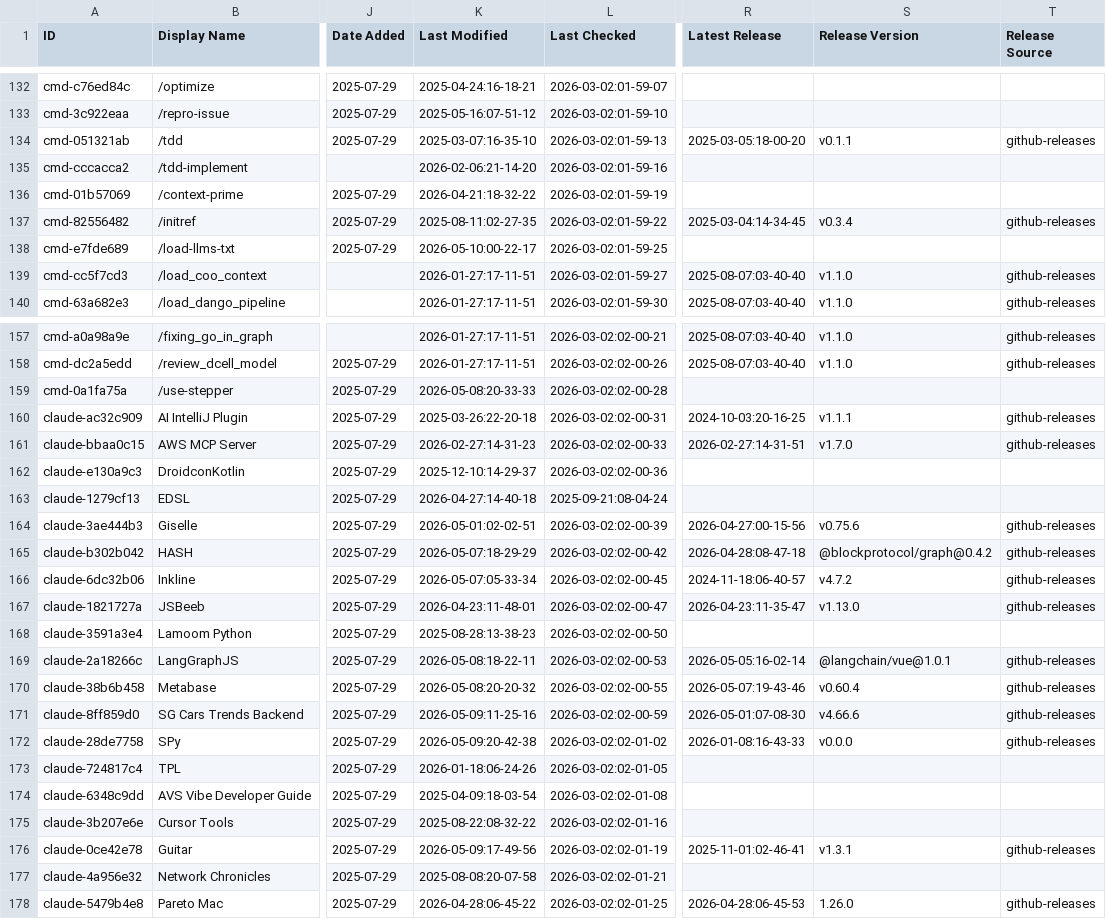
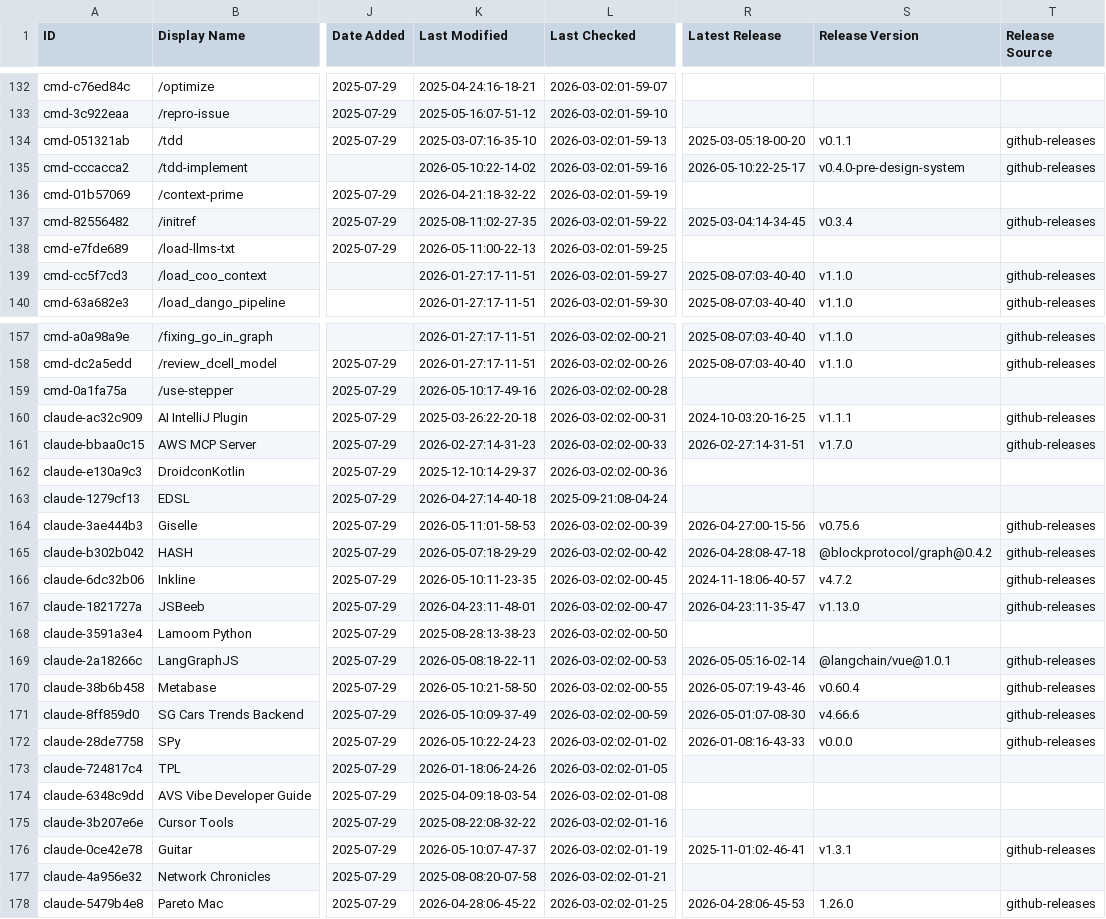
Before and after one commit to yurukusa/awesome-claude-code, a CSV file: THE_RESOURCES_TABLE.csv, drawn as a sheet; only a part is shown, gaps mark what is left out; the diff covers the shown part only; the diff names each change by its address in the sheet, - before the commit and + after, or states it on an @@ line.

```diff
--- a/THE_RESOURCES_TABLE.csv
+++ b/THE_RESOURCES_TABLE.csv
-K135 (Last Modified): 2026-02-06:21-14-20
+K135 (Last Modified): 2026-05-10:22-14-02
-R135 (Latest Release): (empty)
+R135 (Latest Release): 2026-05-10:22-25-17
-S135 (Release Version): (empty)
+S135 (Release Version): v0.4.0-pre-design-system
-T135 (Release Source): (empty)
+T135 (Release Source): github-releases
-K138 (Last Modified): 2026-05-10:00-22-17
+K138 (Last Modified): 2026-05-11:00-22-13
-K159 (Last Modified): 2026-05-08:20-33-33
+K159 (Last Modified): 2026-05-10:17-49-16
-K164 (Last Modified): 2026-05-01:02-02-51
+K164 (Last Modified): 2026-05-11:01-58-53
-K166 (Last Modified): 2026-05-07:05-33-34
+K166 (Last Modified): 2026-05-10:11-23-35
-K170 (Last Modified): 2026-05-08:20-20-32
+K170 (Last Modified): 2026-05-10:21-58-50
-K171 (Last Modified): 2026-05-09:11-25-16
+K171 (Last Modified): 2026-05-10:09-37-49
-K172 (Last Modified): 2026-05-09:20-42-38
+K172 (Last Modified): 2026-05-10:22-24-23
-K176 (Last Modified): 2026-05-09:17-49-56
+K176 (Last Modified): 2026-05-10:07-47-37
```
Also changed, not shown: 38 edited cells elsewhere in this file.
